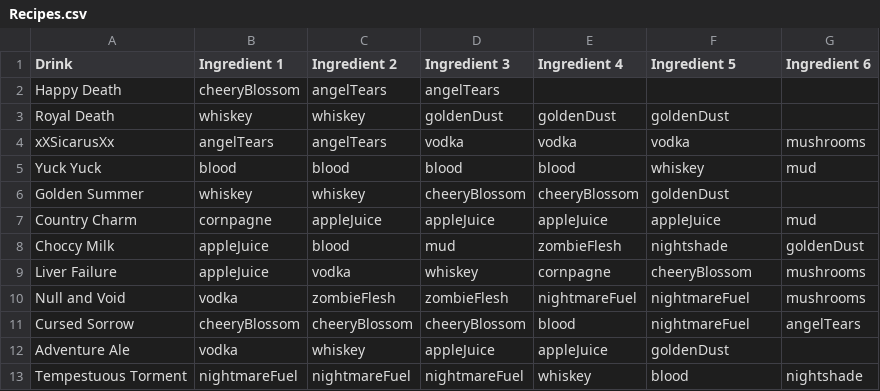
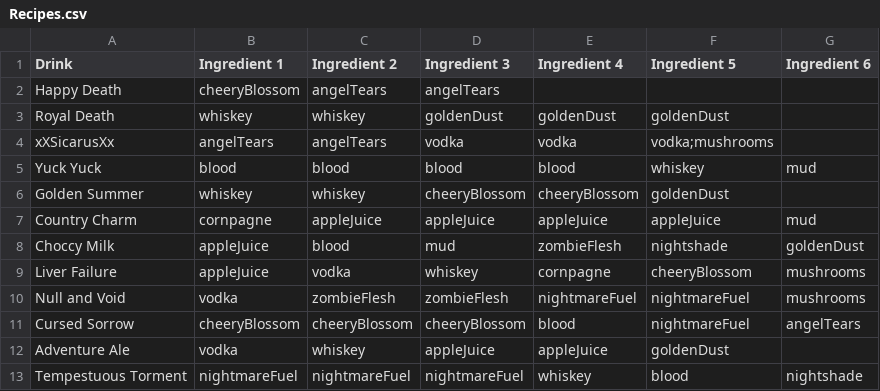
Before and after one commit to openalphausc/bet, a CSV file: Assets/Text/Recipes.csv, drawn as a sheet.

```diff
--- a/Assets/Text/Recipes.csv
+++ b/Assets/Text/Recipes.csv
@@ -3,3 +3,3 @@ Happy Death,cheeryBlossom,angelTears,angelTears
 Royal Death,whiskey,whiskey,goldenDust,goldenDust,goldenDust
-xXSicarusXx,angelTears,angelTears,vodka,vodka,vodka,mushrooms
+xXSicarusXx,angelTears,angelTears,vodka,vodka,vodka;mushrooms
 Yuck Yuck,blood,blood,blood,blood,whiskey,mud
```
Also changed, not shown: 1 other file.
